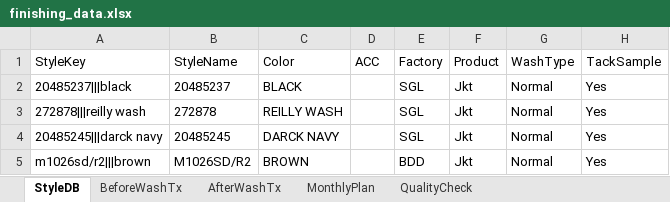
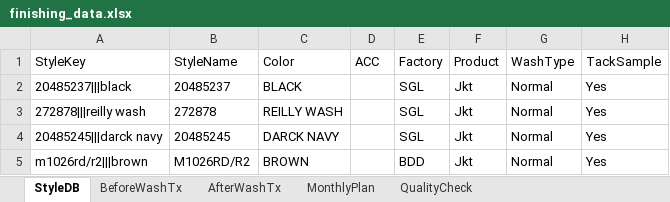
Before and after one commit to Ashen0923/finishing-tracker, an Excel workbook: finishing_data.xlsx, sheet StyleDB, drawn as a sheet; only a part is shown; values as stored, in another font and other column widths than the file's, no borders; the diff names each change by its address in the sheet, - before the commit and + after, or states it on an @@ line.

Commit message:
Update 2026-06-28T03:58:38.637Z

```diff
--- a/finishing_data.xlsx (sheet StyleDB)
+++ b/finishing_data.xlsx (sheet StyleDB)
-A5 (StyleKey): m1026sd/r2|||brown
+A5 (StyleKey): m1026rd/r2|||brown
-B5 (StyleName): M1026SD/R2
+B5 (StyleName): M1026RD/R2
```
Also changed, not shown: sheet BeforeWashTx.
